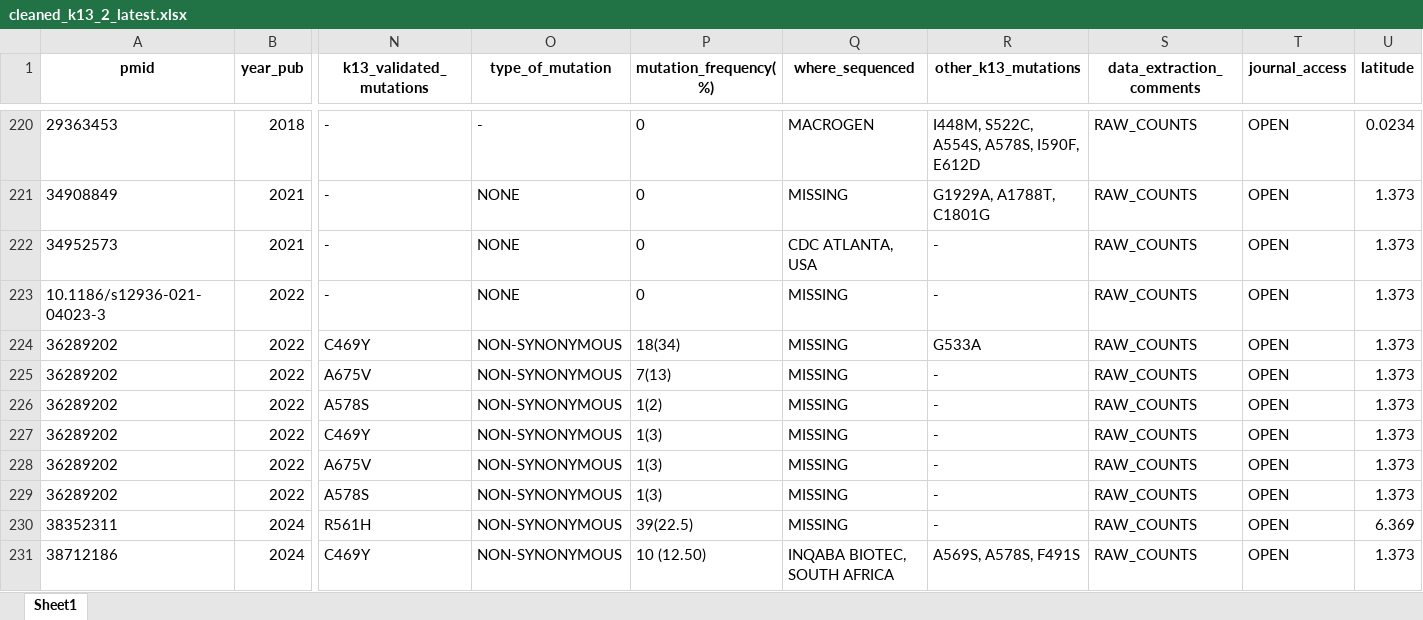
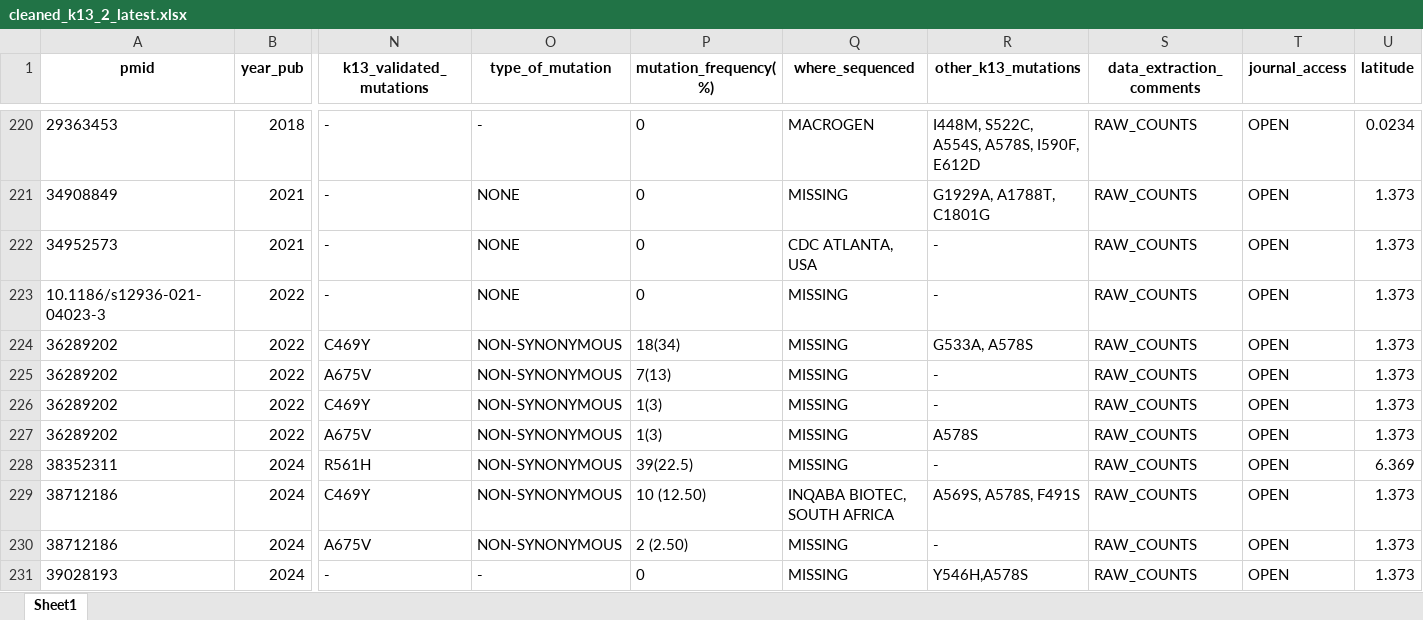
Before and after one commit to Kimani-kj/k13-review, an Excel workbook: data/cleaned_k13_2_latest.xlsx, sheet Sheet1, drawn as a sheet; only a part is shown, gaps mark what is left out; the shorter side is filled out with more unchanged rows; values as stored, in another font and other column widths than the file's, no borders; removed rows and columns are numbered as before the commit, all else as after; rows hold the shown columns only; the diff names each change by its address in the sheet, - before the commit and + after, or states it on an @@ line.

Commit message:
Added updated data file

```diff
--- a/data/cleaned_k13_2_latest.xlsx (sheet Sheet1)
+++ b/data/cleaned_k13_2_latest.xlsx (sheet Sheet1)
-R224 (other_k13_mutations): G533A
+R224 (other_k13_mutations): G533A, A578S
-row 226: 36289202 | 2022 | A578S | NON-SYNONYMOUS | 1(2) | MISSING | - | RAW_COUNTS | OPEN | 1.373
-R227 (other_k13_mutations): -
+R227 (other_k13_mutations): A578S
-row 229: 36289202 | 2022 | A578S | NON-SYNONYMOUS | 1(3) | MISSING | - | RAW_COUNTS | OPEN | 1.373
```
